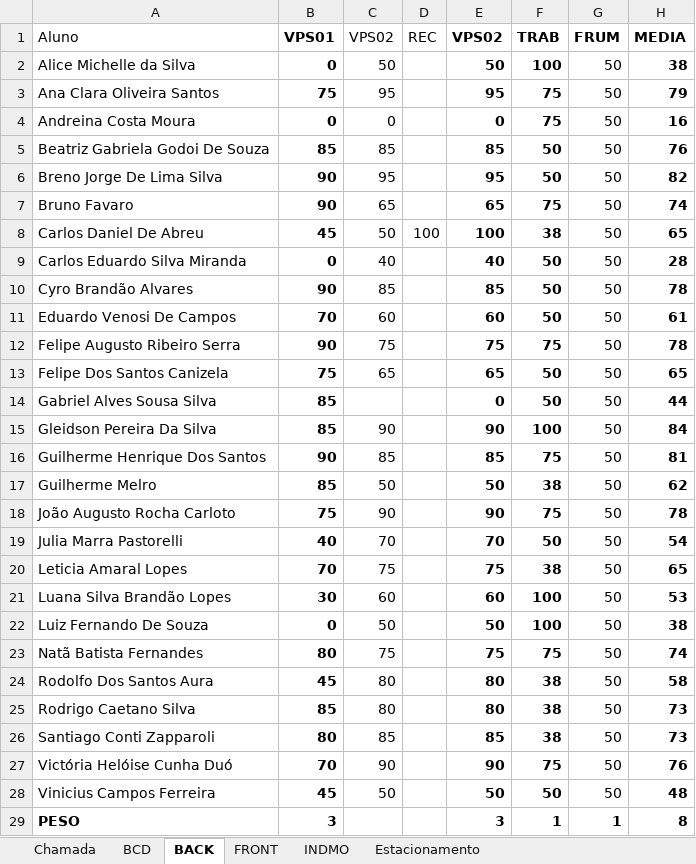
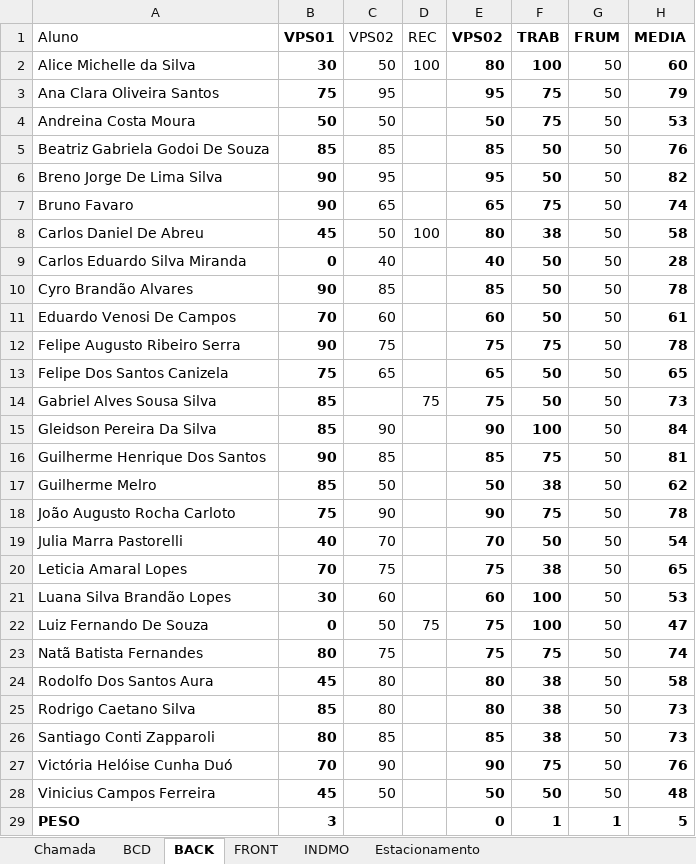
Before and after one commit to wellifabio/senai2022, an Excel workbook: 2des/chamada.xlsx, sheet BACK, drawn as a sheet; values as stored, in another font and other column widths than the file's, no borders; conditional formats not drawn; the diff names each change by its address in the sheet, - before the commit and + after, or states it on an @@ line.

```diff
--- a/2des/chamada.xlsx (sheet BACK)
+++ b/2des/chamada.xlsx (sheet BACK)
-B2 (VPS01): 0
+B2 (VPS01): 30
-D2 (REC): (empty)
+D2 (REC): 100
-E2 (VPS02): 50
+E2 (VPS02): 80
-H2 (MEDIA): 38
+H2 (MEDIA): 60
-B4 (VPS01): 0
+B4 (VPS01): 50
-C4 (VPS02): 0
+C4 (VPS02): 50
-E4 (VPS02): 0
+E4 (VPS02): 50
-H4 (MEDIA): 16
+H4 (MEDIA): 53
-E8 (VPS02): 100
+E8 (VPS02): 80
-H8 (MEDIA): 65
+H8 (MEDIA): 58
-D14 (REC): (empty)
+D14 (REC): 75
-E14 (VPS02): 0
+E14 (VPS02): 75
-H14 (MEDIA): 44
+H14 (MEDIA): 73
-D22 (REC): (empty)
+D22 (REC): 75
-E22 (VPS02): 50
+E22 (VPS02): 75
-H22 (MEDIA): 38
+H22 (MEDIA): 47
-E29 (VPS02): 3
+E29 (VPS02): 0
-H29 (MEDIA): 8
+H29 (MEDIA): 5
```
Also changed, not shown: sheet BCD, sheet FRONT, formulas that keep their value, 16 other files.
